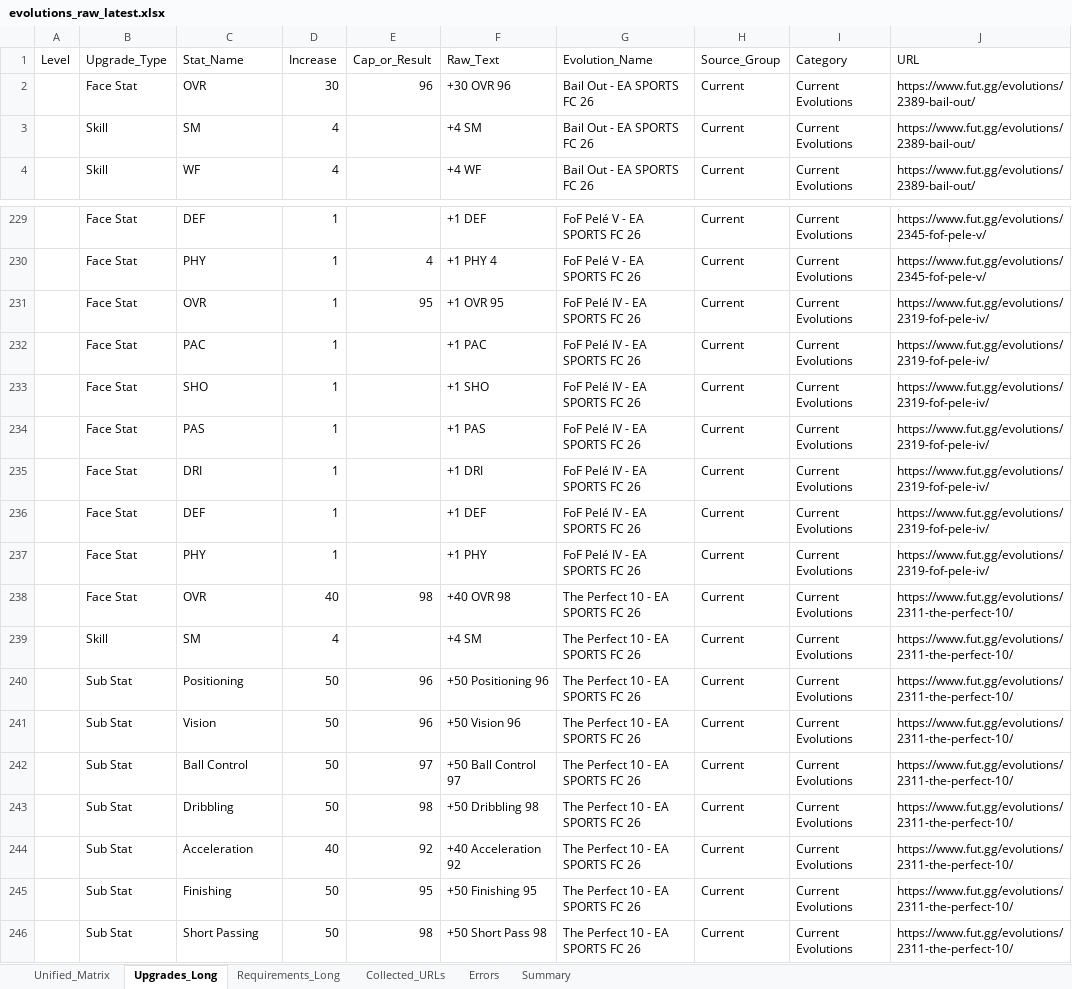
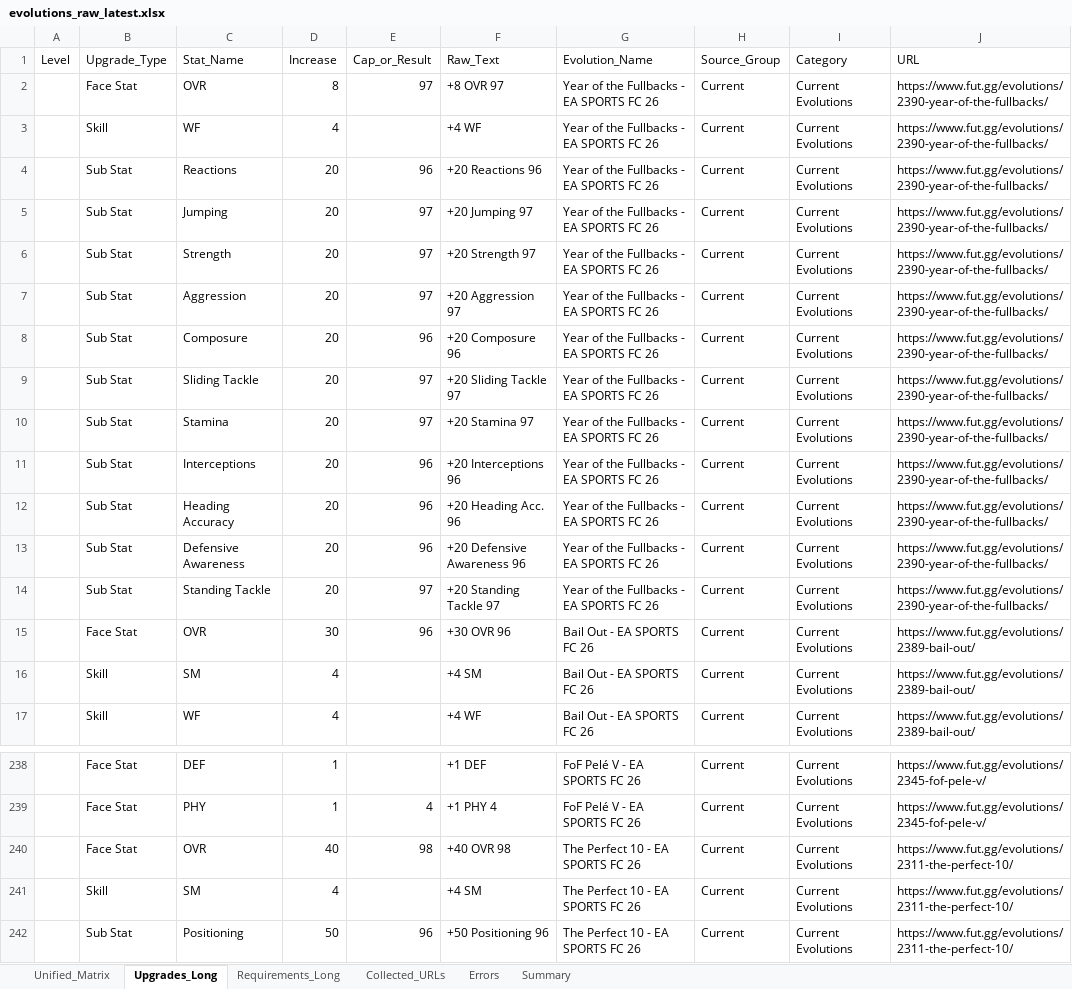
Before and after one commit to lemora87/futgg-objective-crawler, an Excel workbook: latest/evolutions_raw_latest.xlsx, sheet Upgrades_Long, drawn as a sheet; only a part is shown, gaps mark what is left out; the shorter side is filled out with more unchanged rows; values as stored, in another font and other column widths than the file's, no borders; removed rows and columns are numbered as before the commit, all else as after; the diff covers the shown part only; the diff names each change by its address in the sheet, - before the commit and + after, or states it on an @@ line.

```diff
--- a/latest/evolutions_raw_latest.xlsx (sheet Upgrades_Long)
+++ b/latest/evolutions_raw_latest.xlsx (sheet Upgrades_Long)
+row 2:  | Face Stat | OVR | 8 | 97 | +8 OVR 97 | Year of the Fullbacks - EA SPORTS FC 26 | Current | Current Evolutions | https://www.fut.gg/evolutions/2390-year-of-the-fullbacks/
+row 3:  | Skill | WF | 4 |  | +4 WF | Year of the Fullbacks - EA SPORTS FC 26 | Current | Current Evolutions | https://www.fut.gg/evolutions/2390-year-of-the-fullbacks/
+row 4:  | Sub Stat | Reactions | 20 | 96 | +20 Reactions 96 | Year of the Fullbacks - EA SPORTS FC 26 | Current | Current Evolutions | https://www.fut.gg/evolutions/2390-year-of-the-fullbacks/
+row 5:  | Sub Stat | Jumping | 20 | 97 | +20 Jumping 97 | Year of the Fullbacks - EA SPORTS FC 26 | Current | Current Evolutions | https://www.fut.gg/evolutions/2390-year-of-the-fullbacks/
+row 6:  | Sub Stat | Strength | 20 | 97 | +20 Strength 97 | Year of the Fullbacks - EA SPORTS FC 26 | Current | Current Evolutions | https://www.fut.gg/evolutions/2390-year-of-the-fullbacks/
+row 7:  | Sub Stat | Aggression | 20 | 97 | +20 Aggression 97 | Year of the Fullbacks - EA SPORTS FC 26 | Current | Current Evolutions | https://www.fut.gg/evolutions/2390-year-of-the-fullbacks/
+row 8:  | Sub Stat | Composure | 20 | 96 | +20 Composure 96 | Year of the Fullbacks - EA SPORTS FC 26 | Current | Current Evolutions | https://www.fut.gg/evolutions/2390-year-of-the-fullbacks/
+row 9:  | Sub Stat | Sliding Tackle | 20 | 97 | +20 Sliding Tackle 97 | Year of the Fullbacks - EA SPORTS FC 26 | Current | Current Evolutions | https://www.fut.gg/evolutions/2390-year-of-the-fullbacks/
+row 10:  | Sub Stat | Stamina | 20 | 97 | +20 Stamina 97 | Year of the Fullbacks - EA SPORTS FC 26 | Current | Current Evolutions | https://www.fut.gg/evolutions/2390-year-of-the-fullbacks/
+row 11:  | Sub Stat | Interceptions | 20 | 96 | +20 Interceptions 96 | Year of the Fullbacks - EA SPORTS FC 26 | Current | Current Evolutions | https://www.fut.gg/evolutions/2390-year-of-the-fullbacks/
+row 12:  | Sub Stat | Heading Accuracy | 20 | 96 | +20 Heading Acc. 96 | Year of the Fullbacks - EA SPORTS FC 26 | Current | Current Evolutions | https://www.fut.gg/evolutions/2390-year-of-the-fullbacks/
+row 13:  | Sub Stat | Defensive Awareness | 20 | 96 | +20 Defensive Awareness 96 | Year of the Fullbacks - EA SPORTS FC 26 | Current | Current Evolutions | https://www.fut.gg/evolutions/2390-year-of-the-fullbacks/
+row 14:  | Sub Stat | Standing Tackle | 20 | 97 | +20 Standing Tackle 97 | Year of the Fullbacks - EA SPORTS FC 26 | Current | Current Evolutions | https://www.fut.gg/evolutions/2390-year-of-the-fullbacks/
-row 231:  | Face Stat | OVR | 1 | 95 | +1 OVR 95 | FoF Pelé IV - EA SPORTS FC 26 | Current | Current Evolutions | https://www.fut.gg/evolutions/2319-fof-pele-iv/
-row 232:  | Face Stat | PAC | 1 |  | +1 PAC | FoF Pelé IV - EA SPORTS FC 26 | Current | Current Evolutions | https://www.fut.gg/evolutions/2319-fof-pele-iv/
-row 233:  | Face Stat | SHO | 1 |  | +1 SHO | FoF Pelé IV - EA SPORTS FC 26 | Current | Current Evolutions | https://www.fut.gg/evolutions/2319-fof-pele-iv/
-row 234:  | Face Stat | PAS | 1 |  | +1 PAS | FoF Pelé IV - EA SPORTS FC 26 | Current | Current Evolutions | https://www.fut.gg/evolutions/2319-fof-pele-iv/
-row 235:  | Face Stat | DRI | 1 |  | +1 DRI | FoF Pelé IV - EA SPORTS FC 26 | Current | Current Evolutions | https://www.fut.gg/evolutions/2319-fof-pele-iv/
-row 236:  | Face Stat | DEF | 1 |  | +1 DEF | FoF Pelé IV - EA SPORTS FC 26 | Current | Current Evolutions | https://www.fut.gg/evolutions/2319-fof-pele-iv/
-row 237:  | Face Stat | PHY | 1 |  | +1 PHY | FoF Pelé IV - EA SPORTS FC 26 | Current | Current Evolutions | https://www.fut.gg/evolutions/2319-fof-pele-iv/
```
Also changed, not shown: 4 removed rows elsewhere in this sheet, sheet Unified_Matrix, sheet Requirements_Long, sheet Collected_URLs, sheet Summary, latest/evolutions_analysis_latest.xlsx.
